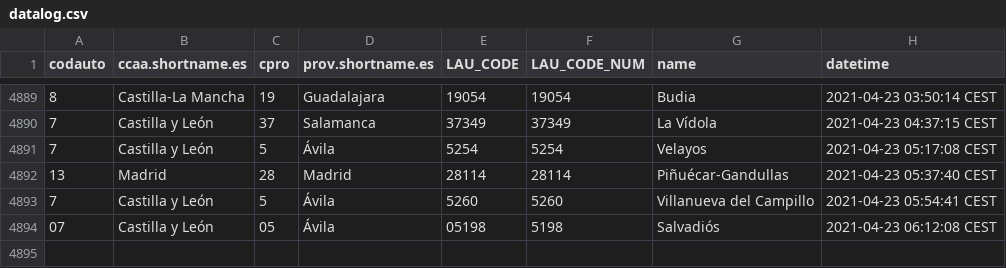
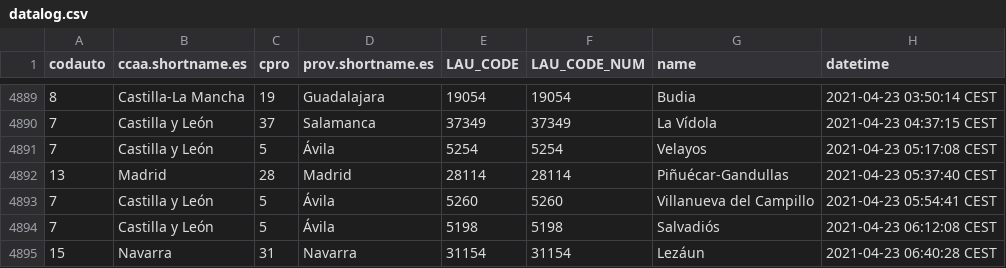
Before and after one commit to dieghernan/spain-munic-bot, a CSV file: assets/datalog.csv, drawn as a sheet; only a part is shown, gaps mark what is left out.

```diff
--- a/assets/datalog.csv
+++ b/assets/datalog.csv
@@ -4893,2 +4893,3 @@
 "7","Castilla y León","5","Ávila","5260",5260,"Villanueva del Campillo","2021-04-23 05:54:41 CEST"
-"07","Castilla y León","05","Ávila","05198",5198,"Salvadiós","2021-04-23 06:12:08 CEST"
+"7","Castilla y León","5","Ávila","5198",5198,"Salvadiós","2021-04-23 06:12:08 CEST"
+"15","Navarra","31","Navarra","31154",31154,"Lezáun","2021-04-23 06:40:28 CEST"
```
Also changed, not shown: 7 other files.
